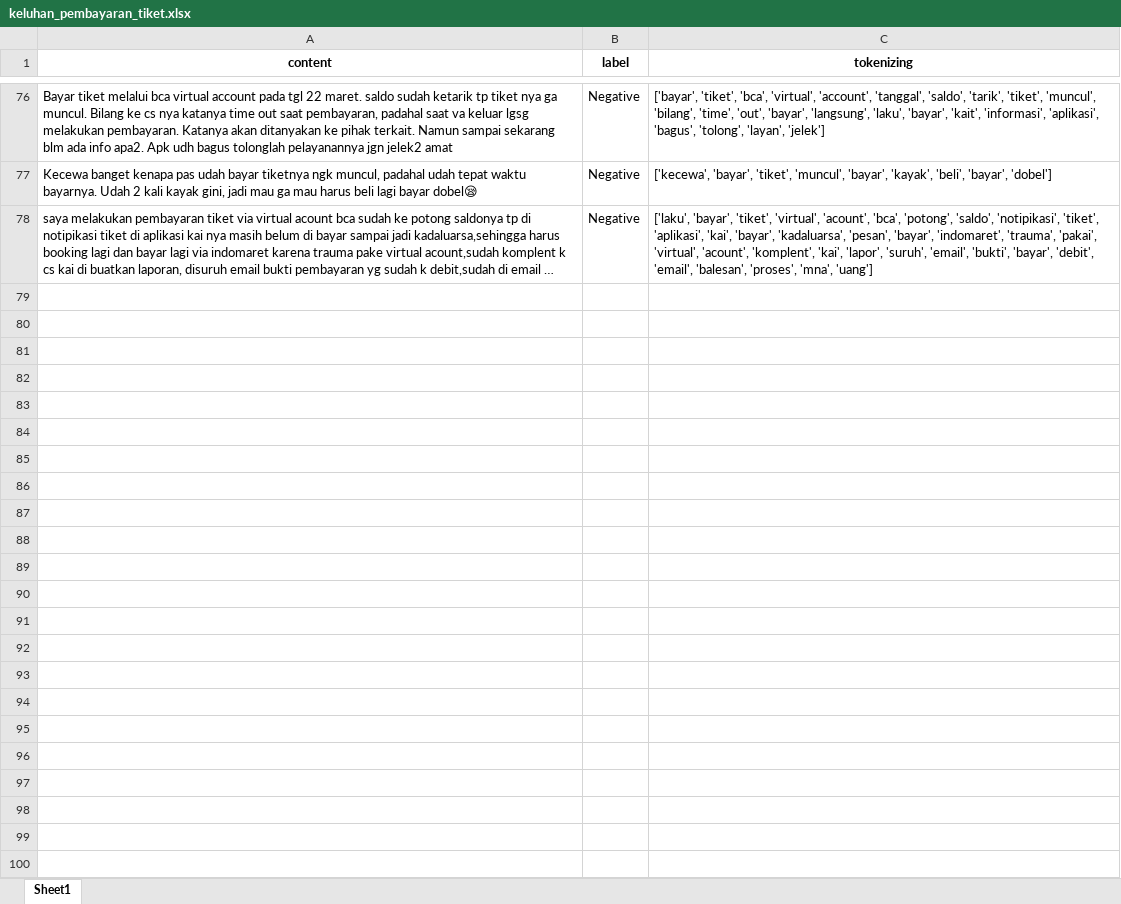
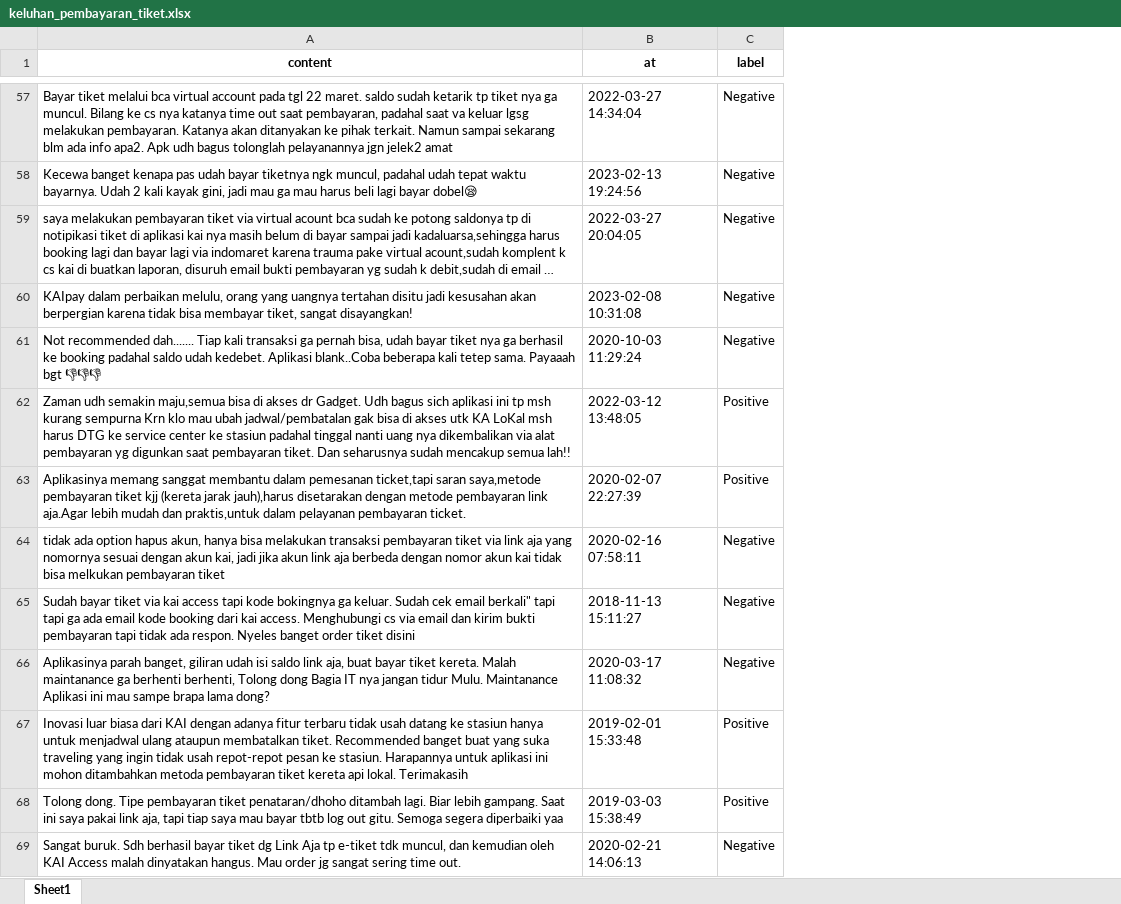
Before and after one commit to insomniagung/kai-sen, an Excel workbook: keluhan_pembayaran_tiket.xlsx, sheet Sheet1, drawn as a sheet; only a part is shown, gaps mark what is left out; long unchanged cells end in …; values as stored, in another font and other column widths than the file's, no borders; removed rows and columns are numbered as before the commit, all else as after; the diff covers the shown part only; the diff names each change by its address in the sheet, - before the commit and + after, or states it on an @@ line.

Commit message:
fix file xlsx to csv

```diff
--- a/keluhan_pembayaran_tiket.xlsx (sheet Sheet1)
+++ b/keluhan_pembayaran_tiket.xlsx (sheet Sheet1)
+column B (at), rows 57-59: 2022-03-27 14:34:04 | 2023-02-13 19:24:56 | 2022-03-27 20:04:05
-column C (tokenizing), rows 76-78: ['bayar', 'tiket', 'bca', 'virtual', 'account', 'tanggal', 'saldo', 'tarik', 'tiket', 'muncul', 'bilang', 'time', 'out', 'bayar', 'langsung', 'laku', 'bayar', 'kait', 'informasi', 'aplikasi', 'bagus', 'tolong', 'layan', 'jelek'] | ['kecewa', 'bayar', 'tiket', 'muncul', 'bayar', 'kayak', 'beli', 'bayar', 'dobel'] | ['laku', 'bayar', 'tiket', 'virtual', 'acount', 'bca', 'potong', 'saldo', 'notipikasi', 'tiket', 'aplikasi', 'kai', 'bayar', 'kadaluarsa', 'pesan', 'bayar', 'indomaret', 'trauma', 'pakai', 'virtual', 'acount', 'komplent', 'kai', 'lapor', 'suruh', 'email', 'bukti', 'bayar', 'debit', 'email', 'balesan', 'proses', 'mna', 'uang']
+row 60: KAIpay dalam perbaikan melulu, orang yang uangnya tertahan disitu jadi kesusahan akan berpergian karena tidak bisa membayar tiket, sangat disayangkan! | 2023-02-08 10:31:08 | Negative
+row 61: Not recommended dah....... Tiap kali transaksi ga pernah bisa, udah bayar tiket nya ga berhasil ke booking padahal saldo udah kedebet. Aplikasi blank..Coba beberapa kali tetep sama. Payaaah bgt 👎👎👎 | 2020-10-03 11:29:24 | Negative
@@ row 4 moved to row 62: Zaman udh semakin maju,semua bisa di aks… @@
@@ row 5 moved to row 63: Aplikasinya memang sanggat membantu dala… @@
+row 64: tidak ada option hapus akun, hanya bisa melakukan transaksi pembayaran tiket via link aja yang nomornya sesuai dengan akun kai, jadi jika akun link aja berbeda dengan nomor akun kai tidak bisa melkukan pembayaran tiket | 2020-02-16 07:58:11 | Negative
+row 65: Sudah bayar tiket via kai access tapi kode bokingnya ga keluar. Sudah cek email berkali" tapi tapi ga ada email kode booking dari kai access. Menghubungi cs via email dan kirim bukti pembayaran tapi tidak ada respon. Nyeles banget order tiket disini | 2018-11-13 15:11:27 | Negative
+row 66: Aplikasinya parah banget, giliran udah isi saldo link aja, buat bayar tiket kereta. Malah maintanance ga berhenti berhenti, Tolong dong Bagia IT nya jangan tidur Mulu. Maintanance Aplikasi ini mau sampe brapa lama dong? | 2020-03-17 11:08:32 | Negative
@@ row 6 moved to row 67: Inovasi luar biasa dari KAI dengan adany… @@
@@ row 7 moved to row 68: Tolong dong. Tipe pembayaran tiket penat… @@
+row 69: Sangat buruk. Sdh berhasil bayar tiket dg Link Aja tp e-tiket tdk muncul, dan kemudian oleh KAI Access malah dinyatakan hangus. Mau order jg sangat sering time out. | 2020-02-21 14:06:13 | Negative
```
Also changed, not shown: 92 added rows and 17 moved rows elsewhere in this sheet, 1200_negative.xlsx, 1200_positive.xlsx, 9 other files.
